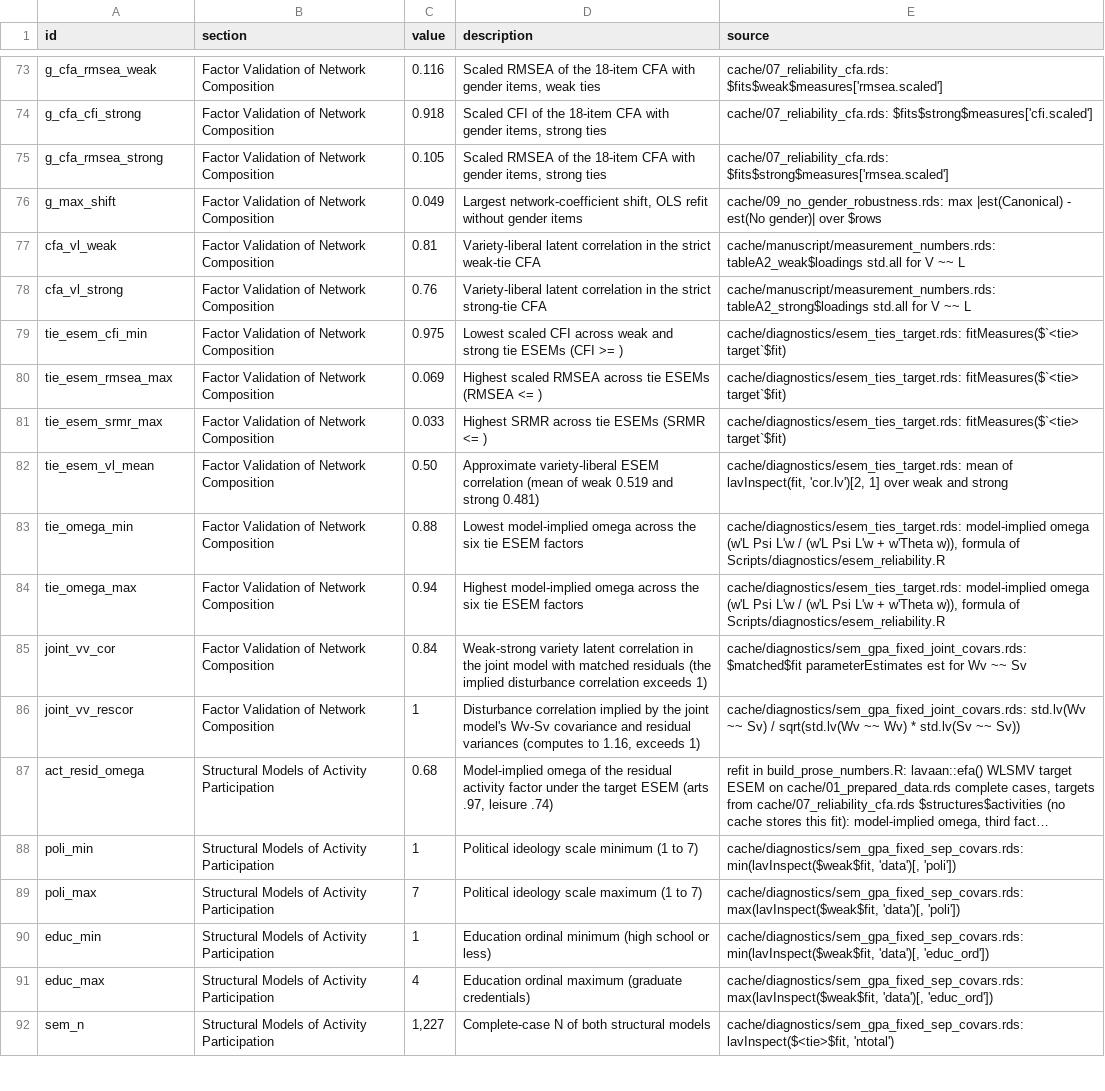
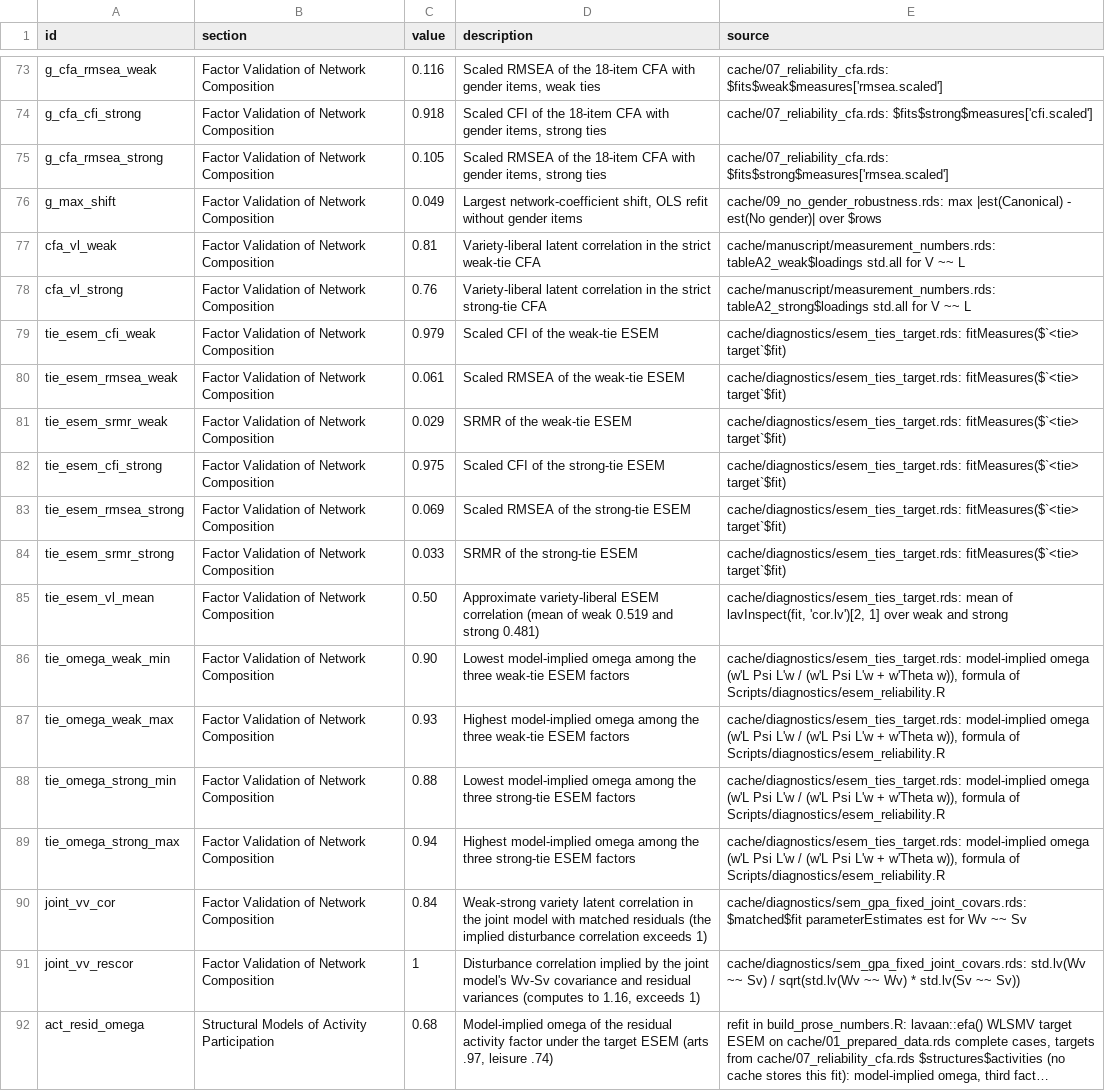
Before and after one commit to olizardo/childress-lizardo-culture-network-variety, a CSV file: cache/manuscript/prose_numbers.csv, drawn as a sheet; only a part is shown, gaps mark what is left out; the shorter side is filled out with more unchanged rows; long unchanged cells end in ….

```diff
--- a/cache/manuscript/prose_numbers.csv
+++ b/cache/manuscript/prose_numbers.csv
@@ -78,8 +78,13 @@
 "cfa_vl_strong","Factor Validation of Network Composition","0.76","Variety-liberal latent correlation in the strict strong-tie CFA","cache/manuscript/measurement_numbers.rds: tableA2_strong$loadings std.all for V ~~ L"
-"tie_esem_cfi_min","Factor Validation of Network Composition","0.975","Lowest scaled CFI across weak and strong tie ESEMs (CFI >= )","cache/diagnostics/esem_ties_target.rds: fitMeasures($`<tie> target`$fit)"
-"tie_esem_rmsea_max","Factor Validation of Network Composition","0.069","Highest scaled RMSEA across tie ESEMs (RMSEA <= )","cache/diagnostics/esem_ties_target.rds: fitMeasures($`<tie> target`$fit)"
-"tie_esem_srmr_max","Factor Validation of Network Composition","0.033","Highest SRMR across tie ESEMs (SRMR <= )","cache/diagnostics/esem_ties_target.rds: fitMeasures($`<tie> target`$fit)"
+"tie_esem_cfi_weak","Factor Validation of Network Composition","0.979","Scaled CFI of the weak-tie ESEM","cache/diagnostics/esem_ties_target.rds: fitMeasures($`<tie> target`$fit)"
+"tie_esem_rmsea_weak","Factor Validation of Network Composition","0.061","Scaled RMSEA of the weak-tie ESEM","cache/diagnostics/esem_ties_target.rds: fitMeasures($`<tie> target`$fit)"
+"tie_esem_srmr_weak","Factor Validation of Network Composition","0.029","SRMR of the weak-tie ESEM","cache/diagnostics/esem_ties_target.rds: fitMeasures($`<tie> target`$fit)"
+"tie_esem_cfi_strong","Factor Validation of Network Composition","0.975","Scaled CFI of the strong-tie ESEM","cache/diagnostics/esem_ties_target.rds: fitMeasures($`<tie> target`$fit)"
+"tie_esem_rmsea_strong","Factor Validation of Network Composition","0.069","Scaled RMSEA of the strong-tie ESEM","cache/diagnostics/esem_ties_target.rds: fitMeasures($`<tie> target`$fit)"
+"tie_esem_srmr_strong","Factor Validation of Network Composition","0.033","SRMR of the strong-tie ESEM","cache/diagnostics/esem_ties_target.rds: fitMeasures($`<tie> target`$fit)"
 "tie_esem_vl_mean","Factor Validation of Network Composition","0.50","Approximate variety-liberal ESEM correlation (mean of weak 0.519 and strong 0.481)","cache/diagnostics/esem_ties_target.rds: mean of lavInspect(fit, 'cor.lv')[2, 1] over weak and strong"
-"tie_omega_min","Factor Validation of Network Composition","0.88","Lowest model-implied omega across the six tie ESEM factors","cache/diagnostics/esem_ties_target.rds: model-implied omega (w'L Psi L'w / (w'L Psi L'w + w'Theta w)), formula of Scripts/diagnostics/esem_reliability.R"
-"tie_omega_max","Factor Validation of Network Composition","0.94","Highest model-implied omega across the six tie ESEM factors","cache/diagnostics/esem_ties_target.rds: model-implied omega (w'L Psi L'w / (w'L Psi L'w + w'Theta w)), formula of Scripts/diagnostics/esem_reliability.R"
+"tie_omega_weak_min","Factor Validation of Network Composition","0.90","Lowest model-implied omega among the three weak-tie ESEM factors","cache/diagnostics/esem_ties_target.rds: model-implied omega (w'L Psi L'w / (w'L Psi L'w + w'Theta w)), formula of Scripts/diagnostics/esem_reliability.R"
+"tie_omega_weak_max","Factor Validation of Network Composition","0.93","Highest model-implied omega among the three weak-tie ESEM factors","cache/diagnostics/esem_ties_target.rds: model-implied omega (w'L Psi L'w / (w'L Psi L'w + w'Theta w)), formula of Scripts/diagnostics/esem_reliability.R"
+"tie_omega_strong_min","Factor Validation of Network Composition","0.88","Lowest model-implied omega among the three strong-tie ESEM factors","cache/diagnostics/esem_ties_target.rds: model-implied omega (w'L Psi L'w / (w'L Psi L'w + w'Theta w)), formula of Scripts/diagnostics/esem_reliability.R"
+"tie_omega_strong_max","Factor Validation of Network Composition","0.94","Highest model-implied omega among the three strong-tie ESEM factors","cache/diagnostics/esem_ties_target.rds: model-implied omega (w'L Psi L'w / (w'L Psi L'w + w'Theta w)), formula of Scripts/diagnostics/esem_reliability.R"
 "joint_vv_cor","Factor Validation of Network Composition","0.84","Weak-strong variety latent correlation in the joint model with matched residuals (the implied disturbance correlation exceeds 1)","cache/diagnostics/sem_gpa_fixed_joint_covars.rds: $matched$fit parameterEstimates est for Wv ~~ Sv"
```
Also changed, not shown: 8 other files.
